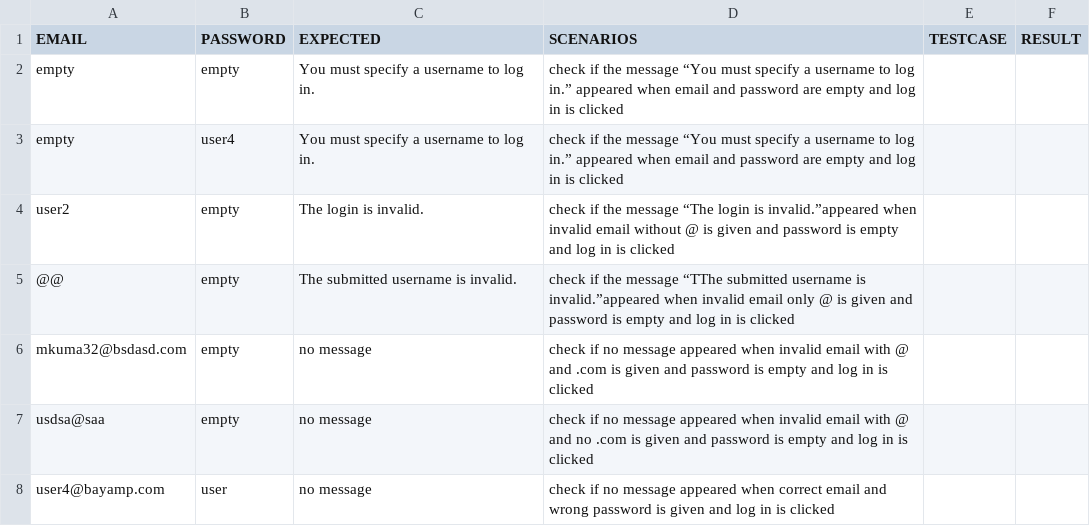
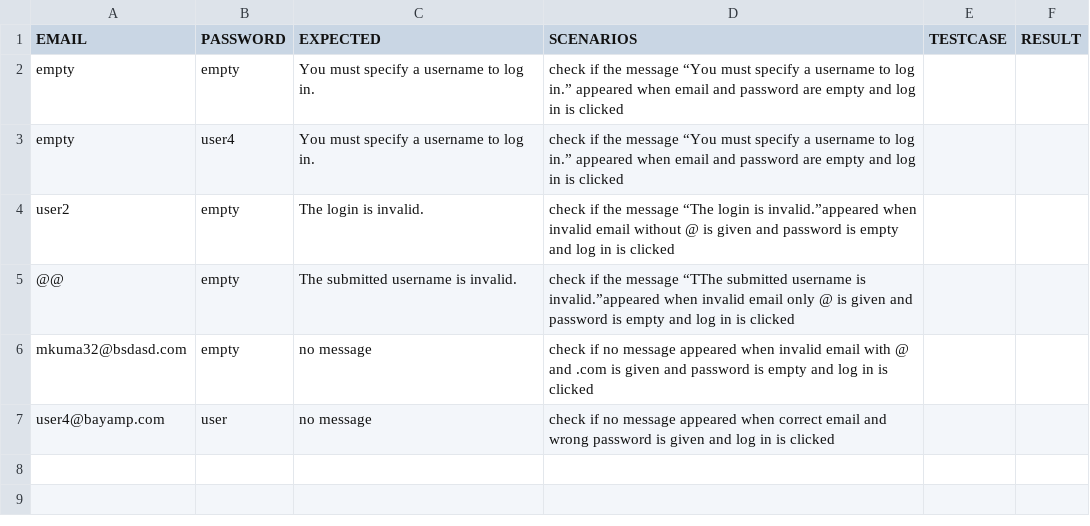
Before and after one commit to bayamp2086/batch1, a CSV file: seleniummavenjava/src/main/resources/LoginPageByArchu.csv, drawn as a sheet; the diff names each change by its address in the sheet, - before the commit and + after, or states it on an @@ line.

Commit message:
no message

```diff
--- a/seleniummavenjava/src/main/resources/LoginPageByArchu.csv
+++ b/seleniummavenjava/src/main/resources/LoginPageByArchu.csv
-row 7: usdsa@saa | empty | no message | check if no message appeared when invalid email with @ and no .com is given and password is empty and log in is clicked
```
